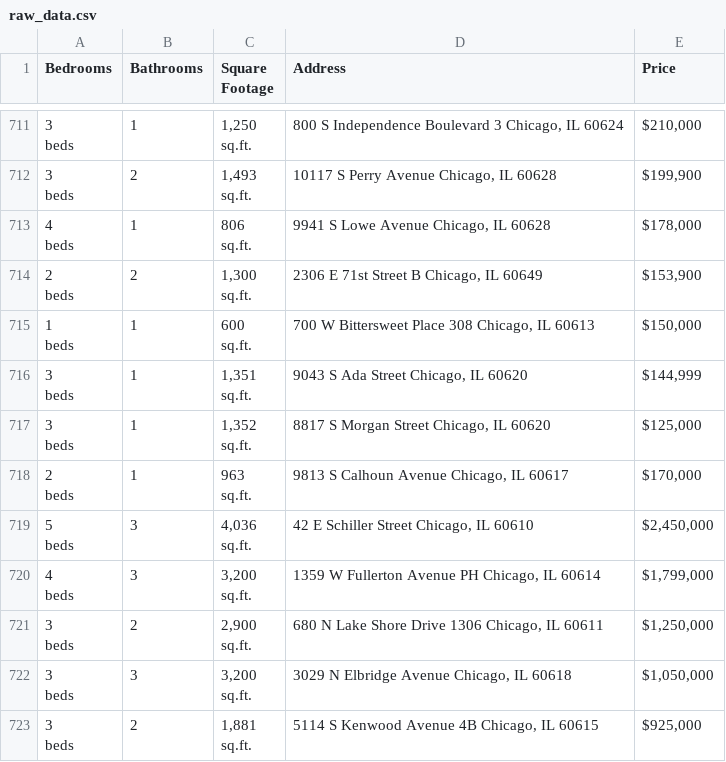
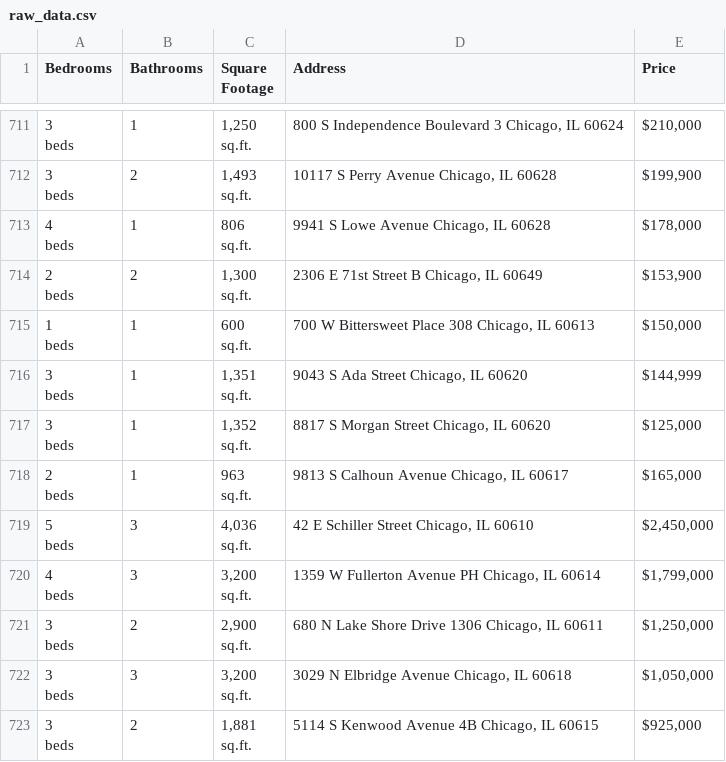
Before and after one commit to bilooo-web/webscraping_project_real_estate, a CSV file: raw_data.csv, drawn as a sheet; only a part is shown, gaps mark what is left out.

```diff
--- a/raw_data.csv
+++ b/raw_data.csv
@@ -2149,5 +2149,5 @@ beds",1,"1,352
 sq.ft.","8817 S Morgan Street Chicago, IL 60620","$125,000"
-"2
-beds",1,"963
-sq.ft.","9813 S Calhoun Avenue Chicago, IL 60617","$170,000"
+"2
+beds",1,"963
+sq.ft.","9813 S Calhoun Avenue Chicago, IL 60617","$165,000"
 "5
```
Also changed, not shown: cleaned_data.csv.
